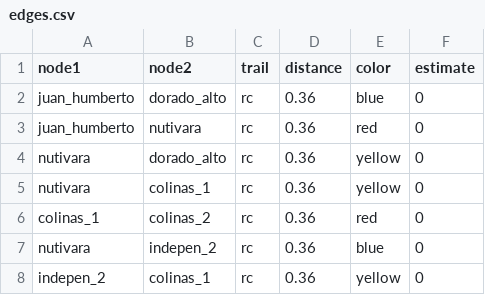
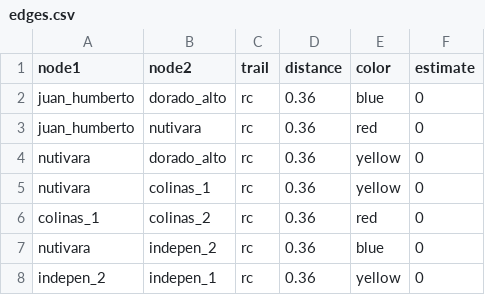
Before and after one commit to JhonSebastian/rutas, a CSV file: edges.csv, drawn as a sheet.

Commit message:
Update edges.csv

```diff
--- a/edges.csv
+++ b/edges.csv
@@ -7,2 +7,2 @@ colinas_1,colinas_2,rc,0.36,red,0
 nutivara,indepen_2,rc,0.36,blue,0
-indepen_2,colinas_1,rc,0.36,yellow,0
+indepen_2,indepen_1,rc,0.36,yellow,0
```
